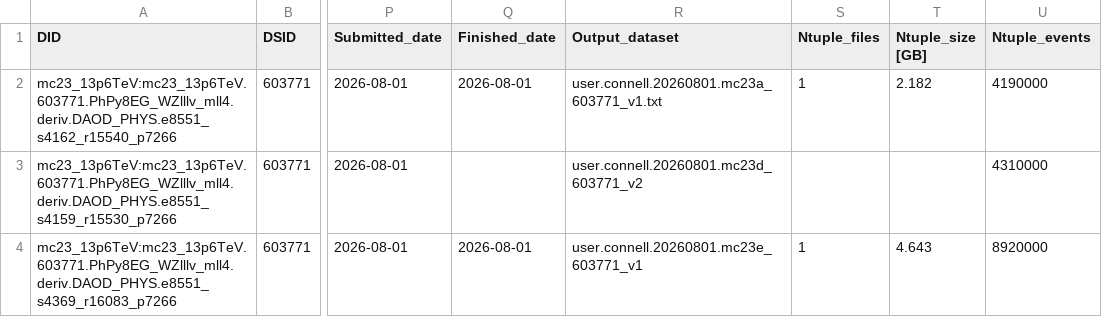
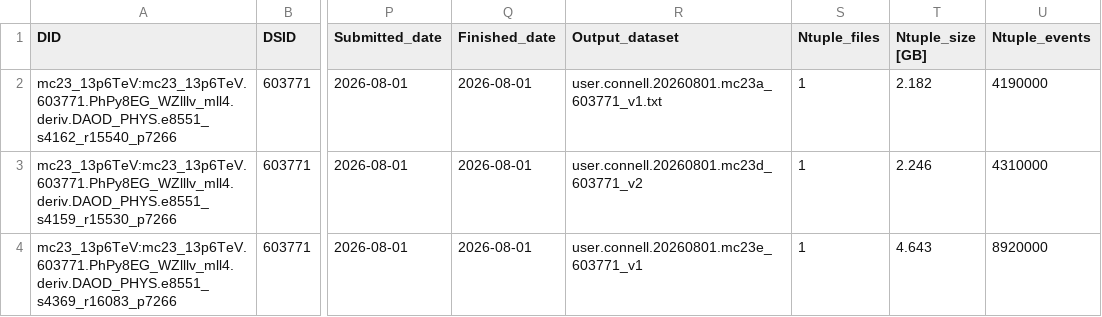
Before and after one commit to rsamconn/ZdZd_R3_production, a CSV file: data/WZ.csv, drawn as a sheet; only a part is shown, gaps mark what is left out; the diff names each change by its address in the sheet, - before the commit and + after, or states it on an @@ line.

Commit message:
Added download details for DSID 603771, mc23d.

```diff
--- a/data/WZ.csv
+++ b/data/WZ.csv
-Q3 (Finished_date): (empty)
+Q3 (Finished_date): 2026-08-01
-S3 (Ntuple_files): (empty)
+S3 (Ntuple_files): 1
-T3 (Ntuple_size [GB]): (empty)
+T3 (Ntuple_size [GB]): 2.246
```
